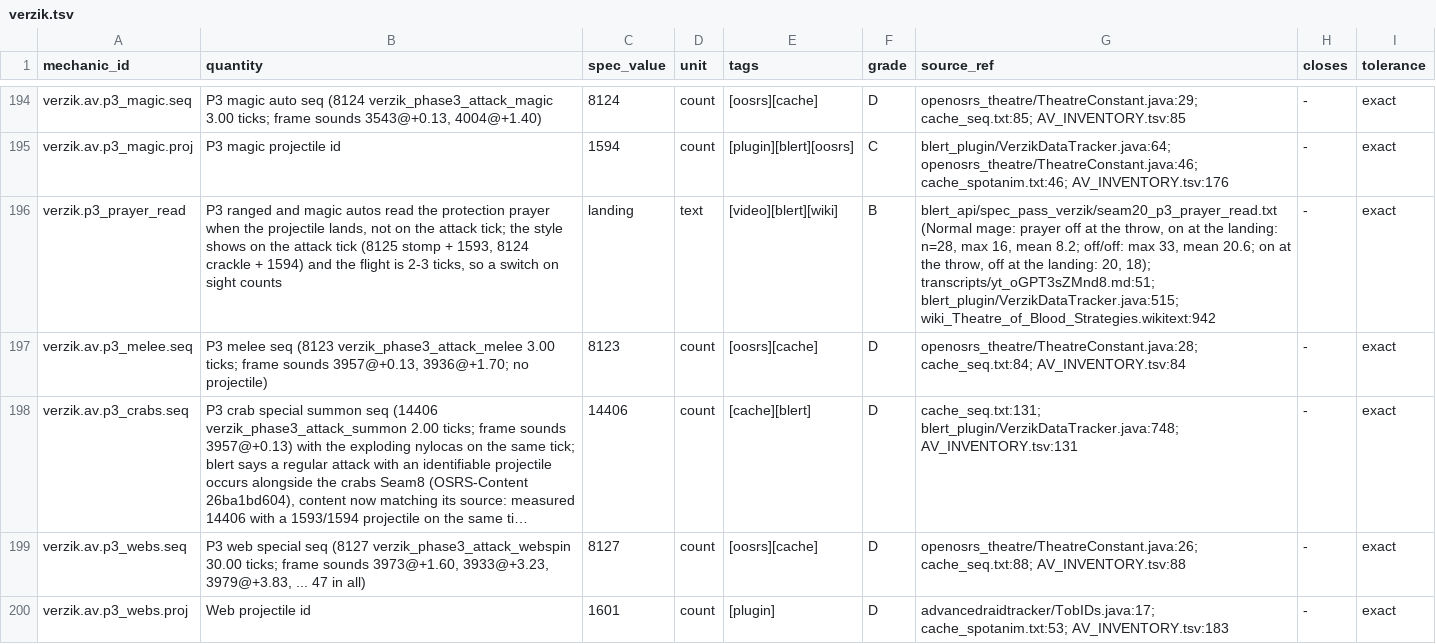
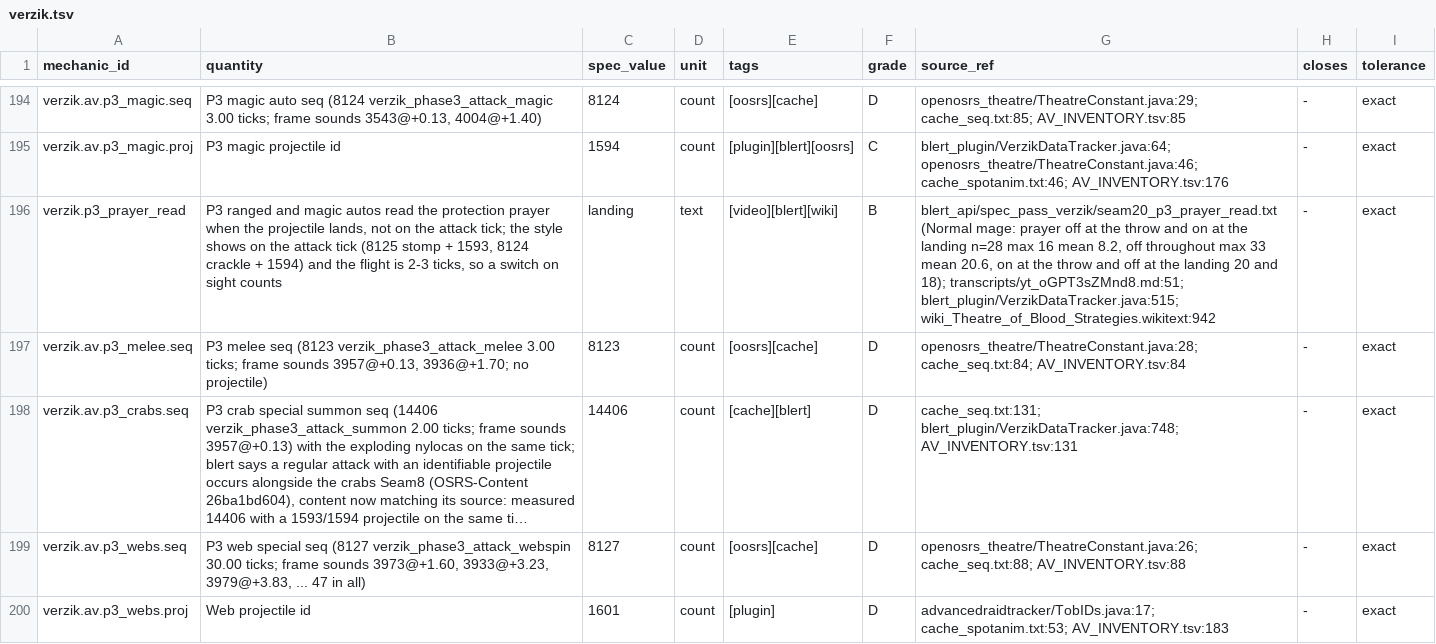
Before and after one commit to MRobertEvers/oldschool-clientc, a TSV file: docs/minigames/theater_of_blood/encounters/verzik.tsv, drawn as a sheet; only a part is shown, gaps mark what is left out; long unchanged cells end in …; the diff names each change by its address in the sheet, - before the commit and + after, or states it on an @@ line.

```diff
--- a/docs/minigames/theater_of_blood/encounters/verzik.tsv
+++ b/docs/minigames/theater_of_blood/encounters/verzik.tsv
-G196 (source_ref): …at the throw, on at the landing: n=28, max 16, mean 8.2; off/off: max 33, mean 20.6; on at the throw, off at the landing: 20, 18); transcripts/yt_oGPT3sZMnd8.md:51;…
+G196 (source_ref): …at the throw and on at the landing n=28 max 16 mean 8.2, off throughout max 33 mean 20.6, on at the throw and off at the landing 20 and 18); transcripts/yt_oGPT3sZMnd8.md:51;…
```
